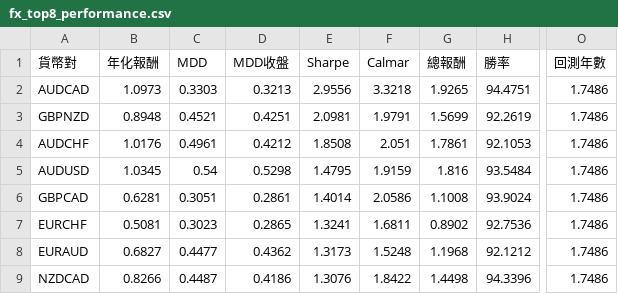
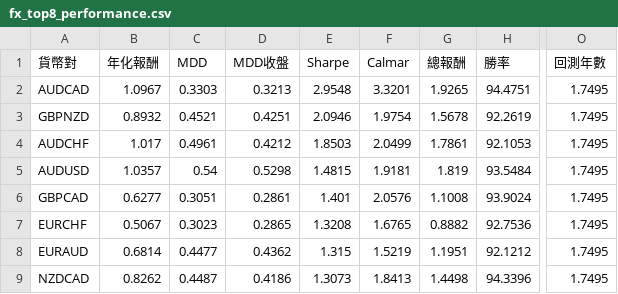
Before and after one commit to evan7646-cloud/bollinger_meanreversion_equities, a CSV file: docs/fx_top8_performance.csv, drawn as a sheet; only a part is shown, gaps mark what is left out; the diff covers the shown part only; the diff names each change by its address in the sheet, - before the commit and + after, or states it on an @@ line.

```diff
--- a/docs/fx_top8_performance.csv
+++ b/docs/fx_top8_performance.csv
-B2 (年化報酬): 1.0973
+B2 (年化報酬): 1.0967
-E2 (Sharpe): 2.9556
+E2 (Sharpe): 2.9548
-F2 (Calmar): 3.3218
+F2 (Calmar): 3.3201
-O2:O9 (回測年數): 1.7486
+O2:O9 (回測年數): 1.7495
-B3 (年化報酬): 0.8948
+B3 (年化報酬): 0.8932
-E3 (Sharpe): 2.0981
+E3 (Sharpe): 2.0946
-F3 (Calmar): 1.9791
+F3 (Calmar): 1.9754
-G3 (總報酬): 1.5699
+G3 (總報酬): 1.5678
-B4 (年化報酬): 1.0176
+B4 (年化報酬): 1.017
-E4 (Sharpe): 1.8508
+E4 (Sharpe): 1.8503
-F4 (Calmar): 2.051
+F4 (Calmar): 2.0499
-B5 (年化報酬): 1.0345
+B5 (年化報酬): 1.0357
-E5 (Sharpe): 1.4795
+E5 (Sharpe): 1.4815
-F5 (Calmar): 1.9159
+F5 (Calmar): 1.9181
-G5 (總報酬): 1.816
+G5 (總報酬): 1.819
-B6 (年化報酬): 0.6281
+B6 (年化報酬): 0.6277
-E6 (Sharpe): 1.4014
+E6 (Sharpe): 1.401
-F6 (Calmar): 2.0586
+F6 (Calmar): 2.0576
-B7 (年化報酬): 0.5081
+B7 (年化報酬): 0.5067
-E7 (Sharpe): 1.3241
+E7 (Sharpe): 1.3208
-F7 (Calmar): 1.6811
+F7 (Calmar): 1.6765
-G7 (總報酬): 0.8902
+G7 (總報酬): 0.8882
-B8 (年化報酬): 0.6827
+B8 (年化報酬): 0.6814
-E8 (Sharpe): 1.3173
+E8 (Sharpe): 1.315
-F8 (Calmar): 1.5248
+F8 (Calmar): 1.5219
-G8 (總報酬): 1.1968
+G8 (總報酬): 1.1951
-B9 (年化報酬): 0.8266
+B9 (年化報酬): 0.8262
-E9 (Sharpe): 1.3076
+E9 (Sharpe): 1.3073
-F9 (Calmar): 1.8422
+F9 (Calmar): 1.8413
```
Also changed, not shown: 21 edited cells elsewhere in this file, 2 other files.
